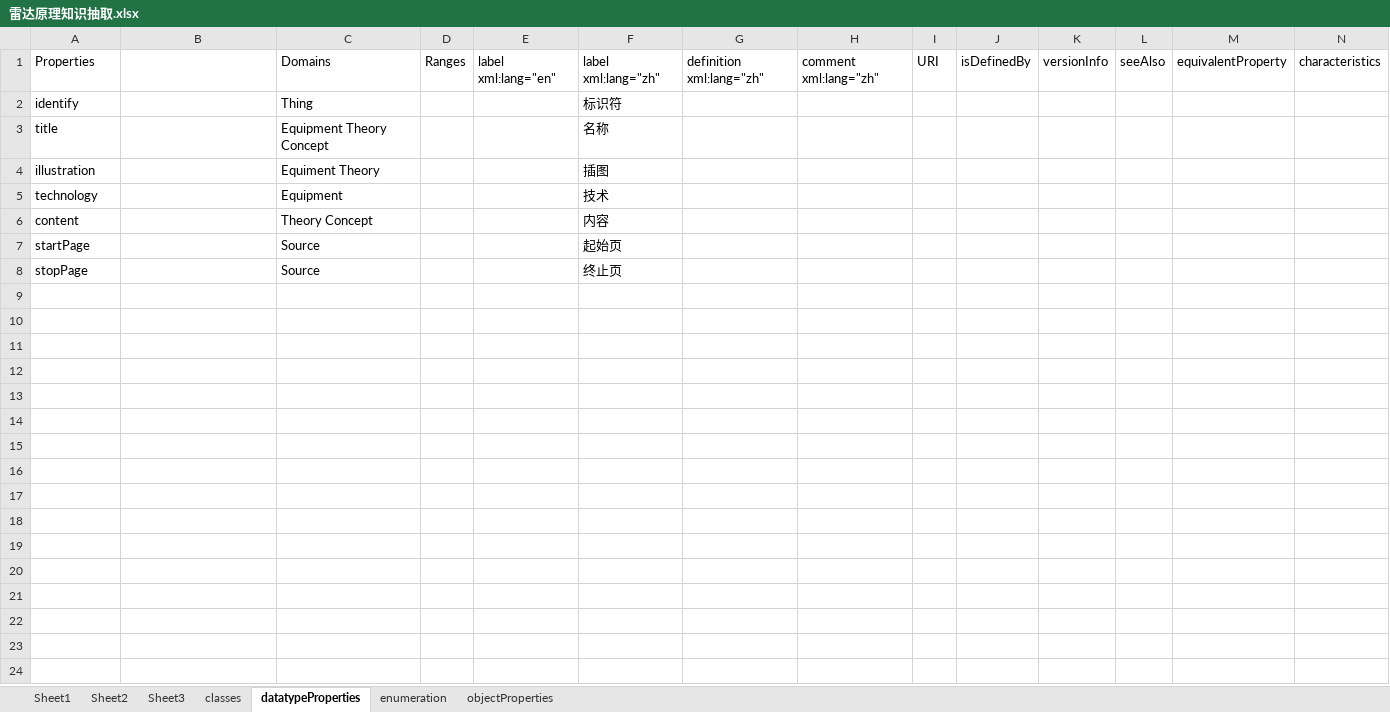
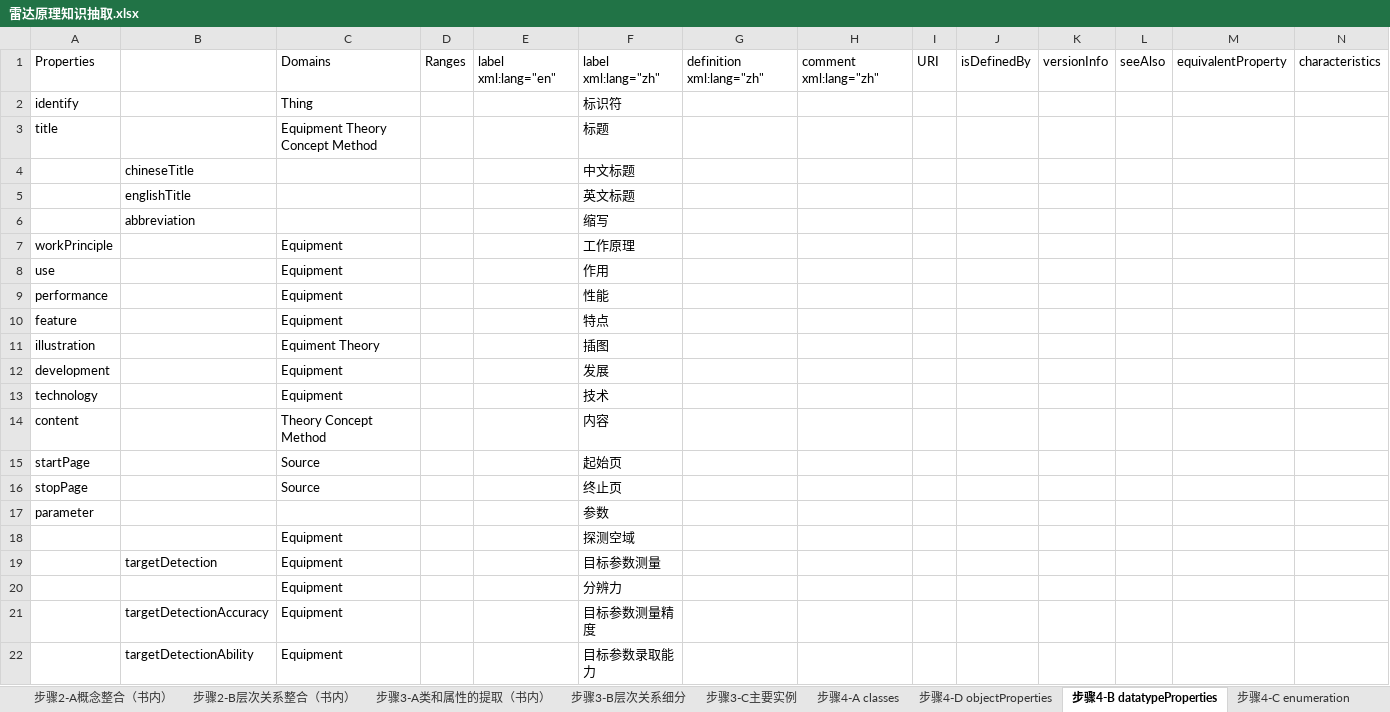
Before and after one commit to JohnKobe/radar, an Excel workbook: 本体/雷达原理知识抽取.xlsx, sheet 步骤4-B datatypeProperties, drawn as a sheet; only a part is shown; values as stored, in another font and other column widths than the file's, no borders; addresses are those after the commit; the diff covers the shown part only; the diff names each change by its address in the sheet, - before the commit and + after, or states it on an @@ line.

```diff
--- a/本体/雷达原理知识抽取.xlsx (sheet 步骤4-B datatypeProperties)
+++ b/本体/雷达原理知识抽取.xlsx (sheet 步骤4-B datatypeProperties)
-sheet tab: Sheet2
+sheet tab: 步骤3-A类和属性的提取（书内）
-sheet tab: classes
+sheet tab: 步骤4-A classes
-sheet tab: datatypeProperties
+sheet tab: 步骤4-B datatypeProperties
-sheet tab: enumeration
+sheet tab: 步骤4-C enumeration
-sheet tab: objectProperties
+sheet tab: 步骤4-D objectProperties
+sheet tab: 步骤2-A概念整合（书内）
+sheet tab: 步骤2-B层次关系整合（书内）
+sheet tab: 步骤3-B层次关系细分
+sheet tab: 步骤3-C主要实例
@@ sheet tab order changed: 步骤2-A概念整合（书内） | 步骤2-B层次关系整合（书内） | 步骤3-A类和属性的提取（书内） | 步骤3-B层次关系细分 | 步骤3-C主要实例 | 步骤4-A classes | 步骤4-D objectProperties | 步骤4-B datatypeProperties | 步骤4-C enumeration @@
-C3: Equipment Theory Concept
+C3: Equipment Theory Concept Method
-F3: 名称
+F3: 标题
+row 4:  | chineseTitle |  |  |  | 中文标题
+row 5:  | englishTitle |  |  |  | 英文标题
+row 6:  | abbreviation |  |  |  | 缩写
+row 7: workPrinciple |  | Equipment |  |  | 工作原理
+row 8: use |  | Equipment |  |  | 作用
+row 9: performance |  | Equipment |  |  | 性能
+row 10: feature |  | Equipment |  |  | 特点
+row 12: development |  | Equipment |  |  | 发展
-C14: Theory Concept
+C14: Theory Concept Method
+row 17: parameter |  |  |  |  | 参数
+row 18:  |  | Equipment |  |  | 探测空域
+row 19:  | targetDetection | Equipment |  |  | 目标参数测量
+row 20:  |  | Equipment |  |  | 分辨力
+row 21:  | targetDetectionAccuracy | Equipment |  |  | 目标参数测量精度
+row 22:  | targetDetectionAbility | Equipment |  |  | 目标参数录取能力
```
Also changed, not shown: 65 added rows elsewhere in this sheet, sheet 步骤3-A类和属性的提取（书内）, sheet 步骤1-A概念提取（按章节）, sheet 步骤1-B层次关系提取（按章节）, sheet 步骤4-C enumeration, sheet 步骤4-D objectProperties, sheet 步骤4-A classes, other sheet tabs.
